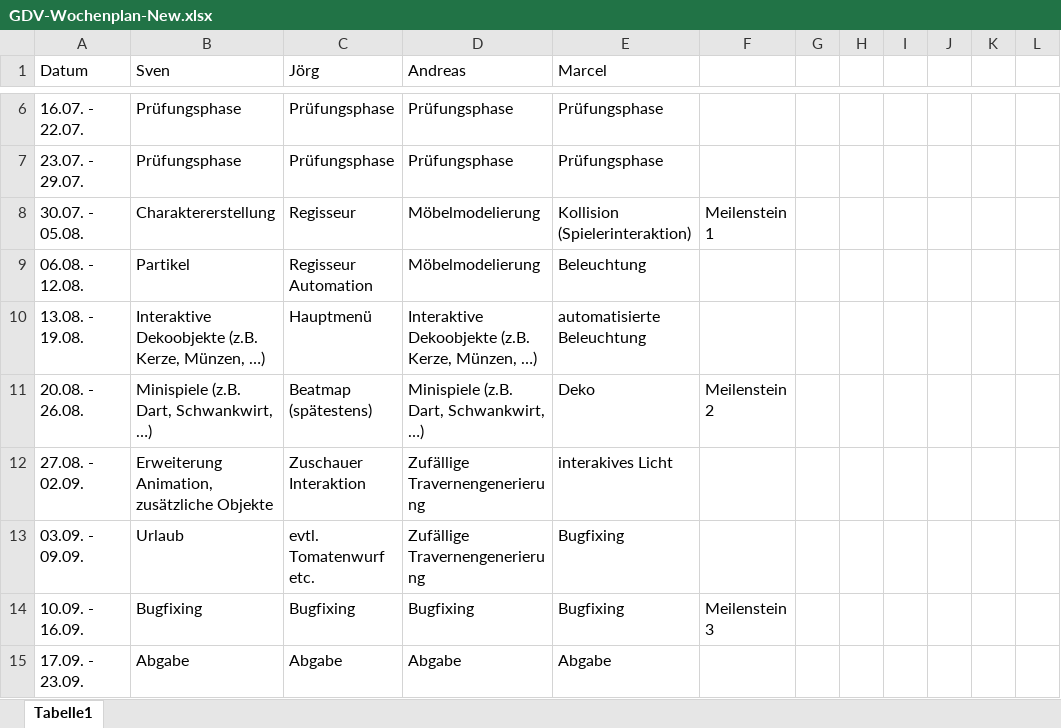
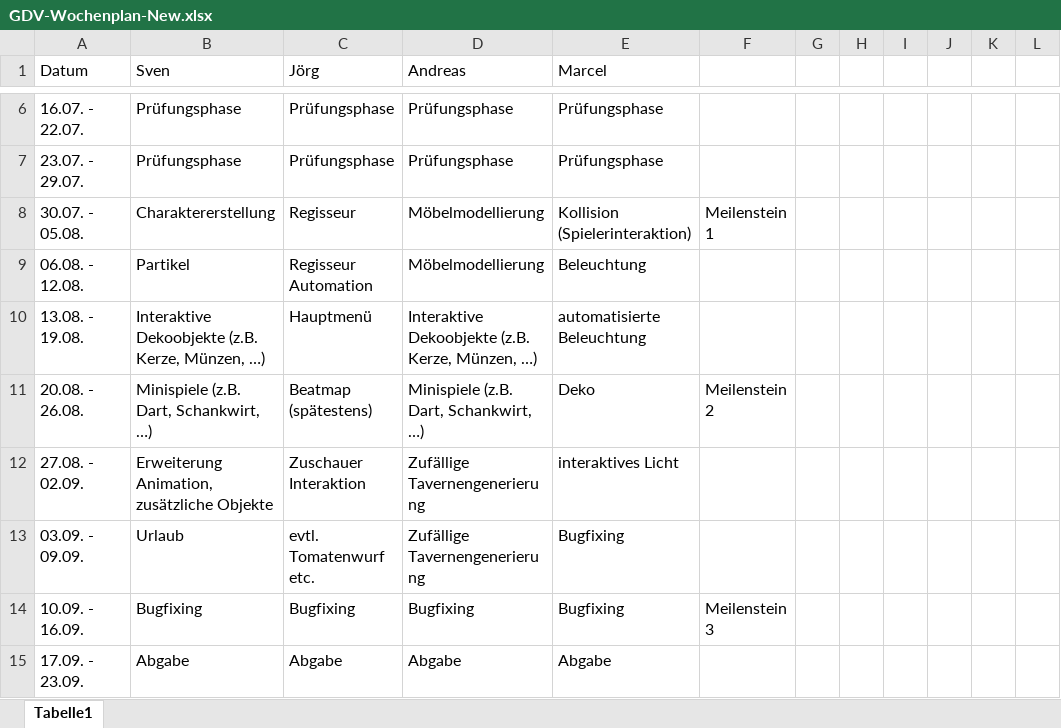
Before and after one commit to Kraiden09/Knavebard, an Excel workbook: GDV-Wochenplan-New.xlsx, sheet Tabelle1, drawn as a sheet; only a part is shown, gaps mark what is left out; values as stored, in another font and other column widths than the file's, no borders; the diff names each change by its address in the sheet, - before the commit and + after, or states it on an @@ line.

Commit message:
Rechtschreibfehler verbessert

```diff
--- a/GDV-Wochenplan-New.xlsx (sheet Tabelle1)
+++ b/GDV-Wochenplan-New.xlsx (sheet Tabelle1)
-D8:D9 (Andreas): Möbelmodelierung
+D8:D9 (Andreas): Möbelmodellierung
-B11 (Sven): Minispiele (z.B. Dart, Schwankwirt, …)
+B11 (Sven): Minispiele (z.B. Dart, Schankwirt, …)
-D11 (Andreas): Minispiele (z.B. Dart, Schwankwirt, …)
+D11 (Andreas): Minispiele (z.B. Dart, Schankwirt, …)
-D12:D13 (Andreas): Zufällige Travernengenerierung
+D12:D13 (Andreas): Zufällige Tavernengenerierung
-E12 (Marcel): interakives Licht
+E12 (Marcel): interaktives Licht
```
